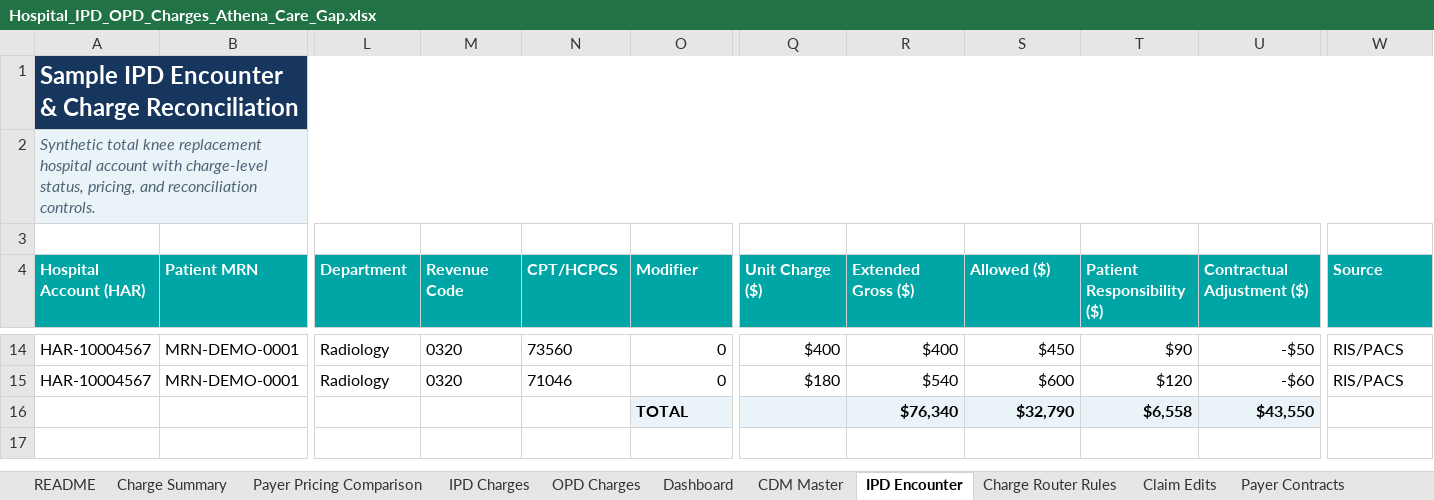
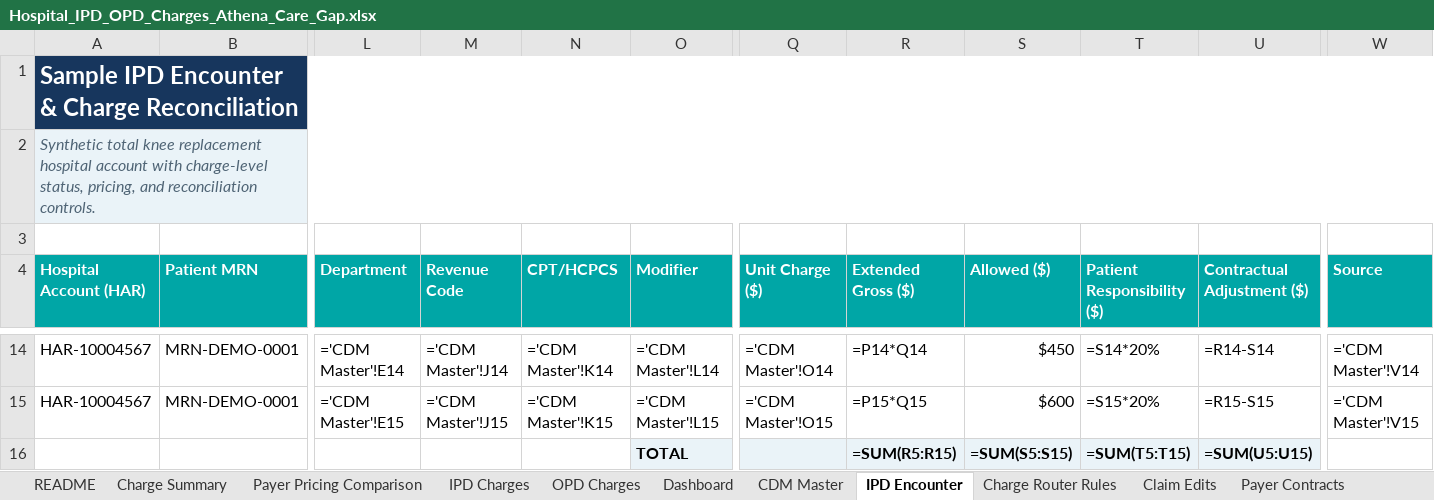
Before and after one commit to Harsh8381/Agent_pod, an Excel workbook: Clinical_decision_support/Hospital_IPD_OPD_Charges_Athena_Care_Gap.xlsx, sheet IPD Encounter, drawn as a sheet; only a part is shown, gaps mark what is left out; values as stored, in another font and other column widths than the file's, no borders; formulas without a stored value are shown as written; table styles not drawn; removed rows and columns are numbered as before the commit, all else as after; rows hold the shown columns only; the diff covers the shown part only; the diff names each change by its address in the sheet, - before the commit and + after, or states it on an @@ line.

```diff
--- a/Clinical_decision_support/Hospital_IPD_OPD_Charges_Athena_Care_Gap.xlsx (sheet IPD Encounter)
+++ b/Clinical_decision_support/Hospital_IPD_OPD_Charges_Athena_Care_Gap.xlsx (sheet IPD Encounter)
-L14 (Department): Radiology
+L14 (Department): ='CDM Master'!E14
-M14 (Revenue Code): 0320
+M14 (Revenue Code): ='CDM Master'!J14
-N14 (CPT/HCPCS): 73560
+N14 (CPT/HCPCS): ='CDM Master'!K14
-O14 (Modifier): 0
+O14 (Modifier): ='CDM Master'!L14
-Q14 (Unit Charge ($)): $400
+Q14 (Unit Charge ($)): ='CDM Master'!O14
-R14 (Extended Gross ($)): $400
+R14 (Extended Gross ($)): =P14*Q14
-T14 (Patient Responsibility ($)): $90
+T14 (Patient Responsibility ($)): =S14*20%
-U14 (Contractual Adjustment ($)): -$50
+U14 (Contractual Adjustment ($)): =R14-S14
-W14 (Source): RIS/PACS
+W14 (Source): ='CDM Master'!V14
-L15 (Department): Radiology
+L15 (Department): ='CDM Master'!E15
-M15 (Revenue Code): 0320
+M15 (Revenue Code): ='CDM Master'!J15
-N15 (CPT/HCPCS): 71046
+N15 (CPT/HCPCS): ='CDM Master'!K15
-O15 (Modifier): 0
+O15 (Modifier): ='CDM Master'!L15
-Q15 (Unit Charge ($)): $180
+Q15 (Unit Charge ($)): ='CDM Master'!O15
-R15 (Extended Gross ($)): $540
+R15 (Extended Gross ($)): =P15*Q15
-T15 (Patient Responsibility ($)): $120
+T15 (Patient Responsibility ($)): =S15*20%
-U15 (Contractual Adjustment ($)): -$60
+U15 (Contractual Adjustment ($)): =R15-S15
-W15 (Source): RIS/PACS
+W15 (Source): ='CDM Master'!V15
-row 16:  |  |  |  |  | TOTAL |  | $76,340 | $32,790 | $6,558 | $43,550
+row 16:  |  |  |  |  | TOTAL |  | =SUM(R5:R15) | =SUM(S5:S15) | =SUM(T5:T15) | =SUM(U5:U15)
```
Also changed, not shown: 81 edited cells elsewhere in this sheet, sheet IPD Charges, sheet OPD Charges, sheet CDM Master, sheet Price Transparency, sheet Charge Summary, sheet Dashboard, 2 more sheets, charts or pictures, 13 other files.
